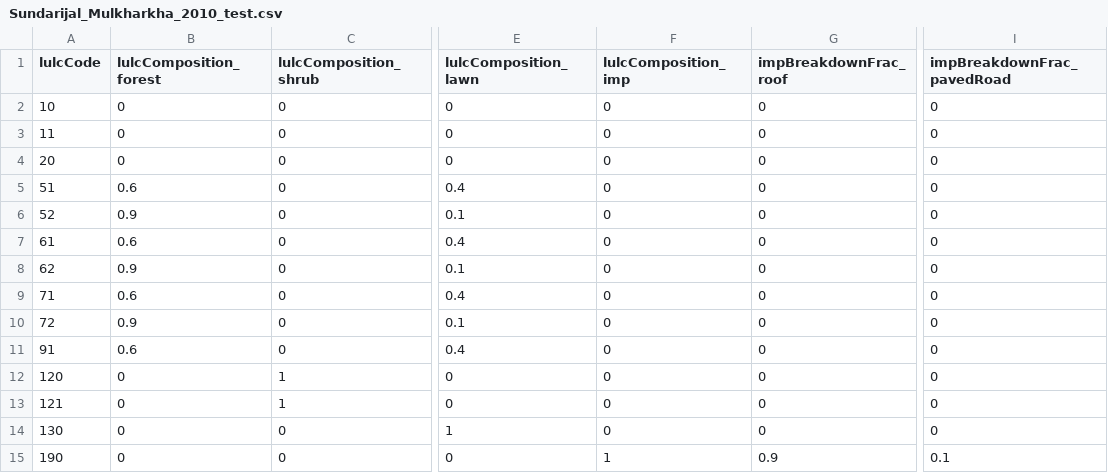
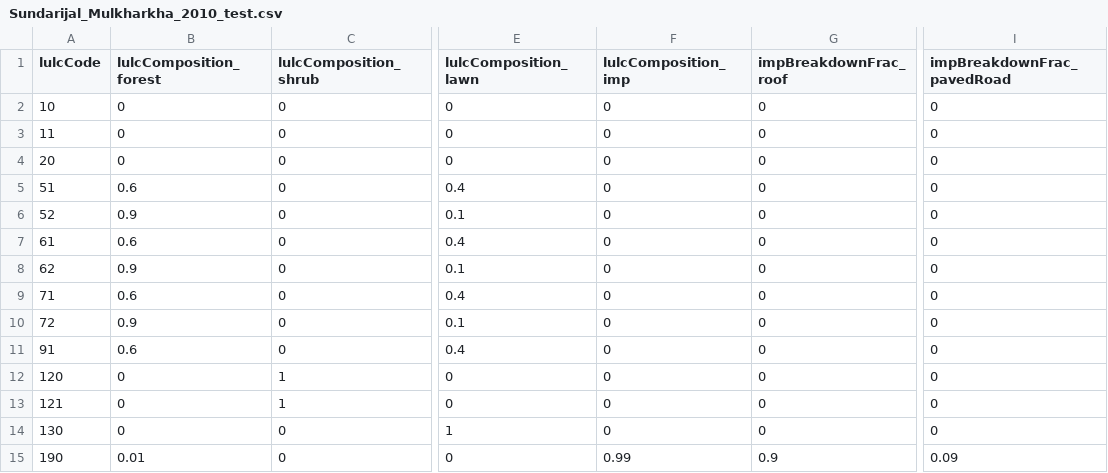
Before and after one commit to tejendra160/GIS2RHESSys, a CSV file: Sundarijal_Mulkharkha_2010_test.csv, drawn as a sheet; only a part is shown, gaps mark what is left out; the diff names each change by its address in the sheet, - before the commit and + after, or states it on an @@ line.

Commit message:
Update Sundarijal_Mulkharkha_2010_test.csv

```diff
--- a/Sundarijal_Mulkharkha_2010_test.csv
+++ b/Sundarijal_Mulkharkha_2010_test.csv
-B15 (lulcComposition_forest): 0
+B15 (lulcComposition_forest): 0.01
-F15 (lulcComposition_imp): 1
+F15 (lulcComposition_imp): 0.99
-I15 (impBreakdownFrac_pavedRoad): 0.1
+I15 (impBreakdownFrac_pavedRoad): 0.09
```
